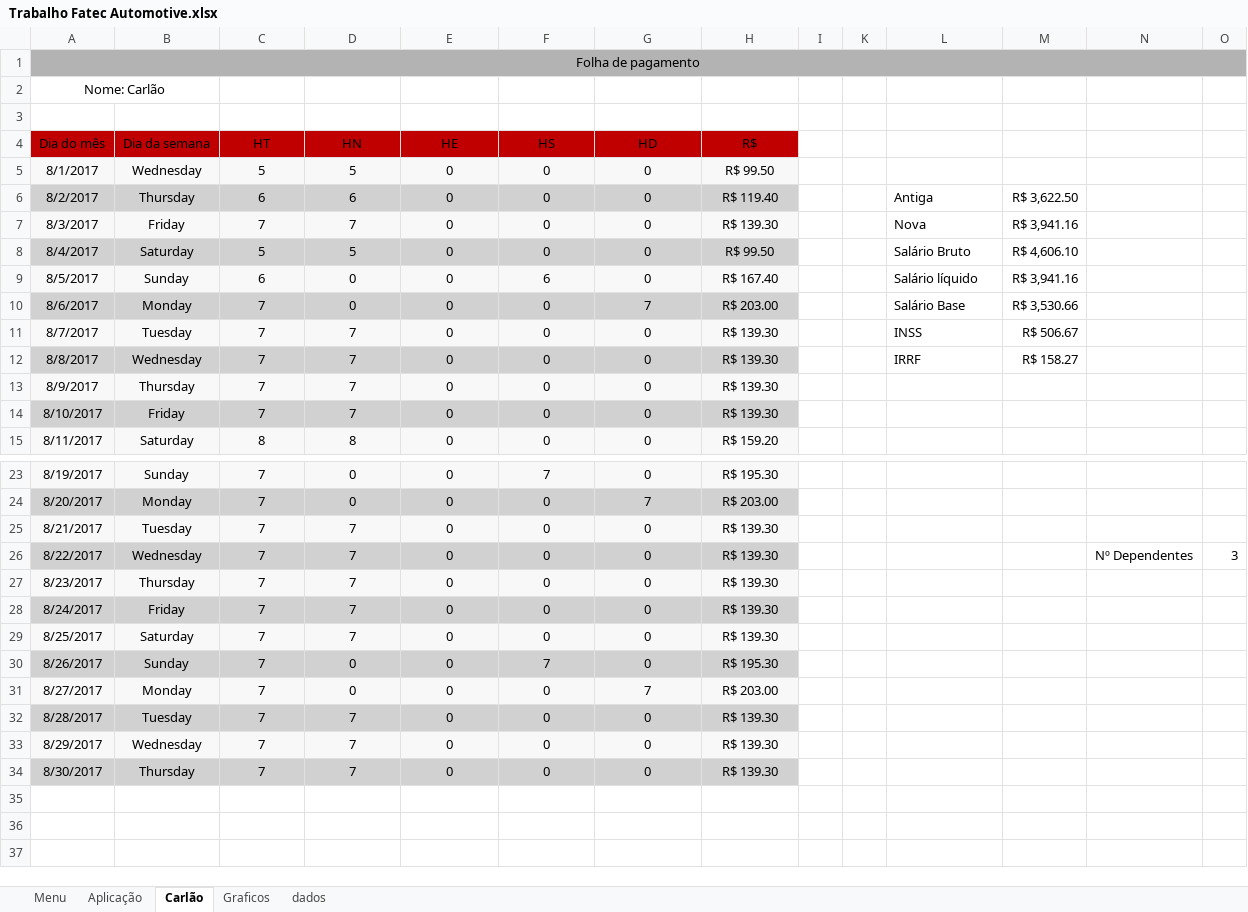
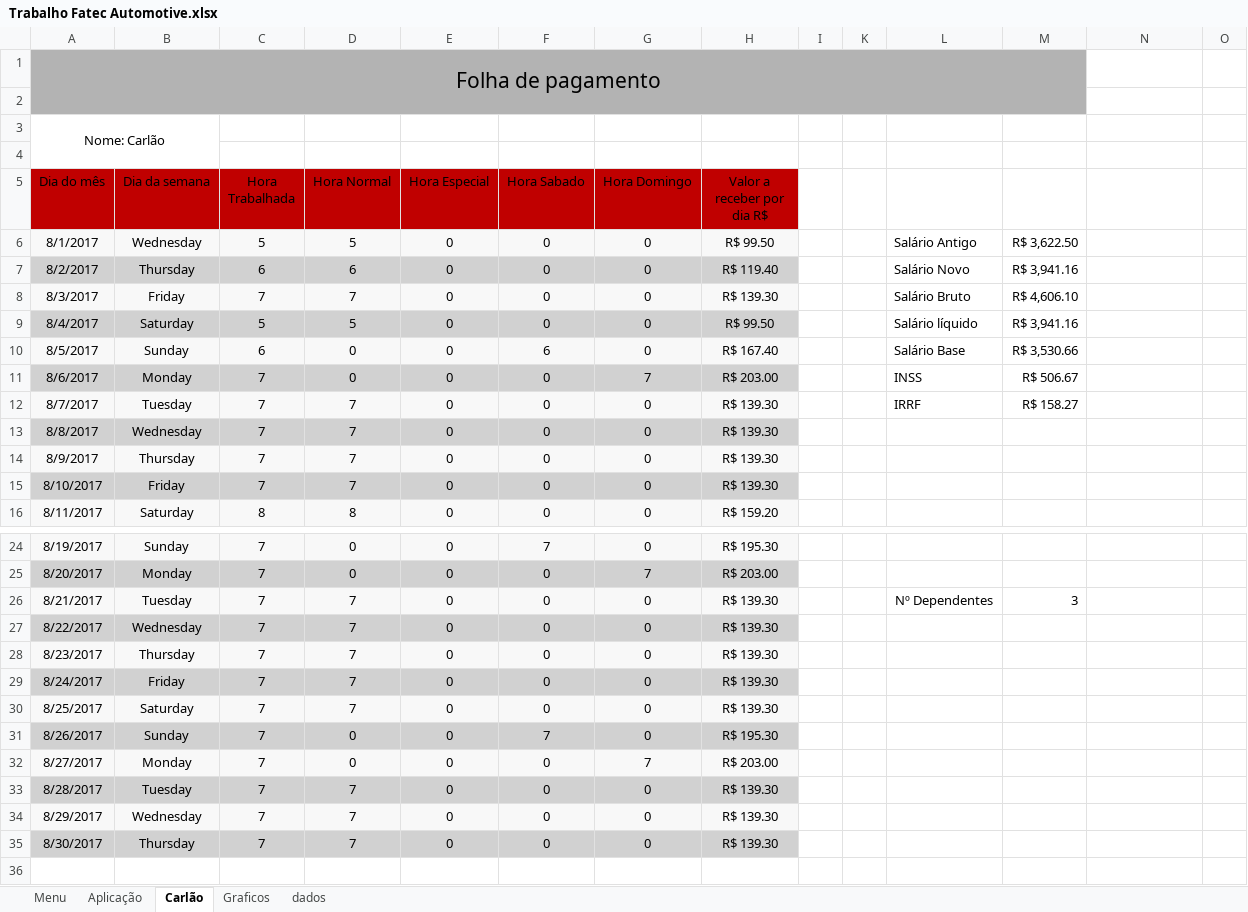
Before and after one commit to derykmark/Pmicro-, an Excel workbook: Trabalho Fatec Automotive.xlsx, sheet Carlão, drawn as a sheet; only a part is shown, gaps mark what is left out; the shorter side is filled out with more unchanged rows; values as stored, in another font and other column widths than the file's, no borders; charts and pictures not drawn; removed rows and columns are numbered as before the commit, all else as after; the diff names each change by its address in the sheet, - before the commit and + after, or states it on an @@ line.

Commit message:
17/11  as 18:00

```diff
--- a/Trabalho Fatec Automotive.xlsx (sheet Carlão)
+++ b/Trabalho Fatec Automotive.xlsx (sheet Carlão)
@@ A1 text size: larger @@
-A1:O1 merged
+A1:M2 merged
-N1:O1 fill: #B3B3B3
+N1:O1 fill: none
+row 2: (empty)
-A2:B2 merged
+A3:B4 merged
-C5: HT
+C5: Hora Trabalhada
-D5: HN
+D5: Hora Normal
-E5: HE
+E5: Hora Especial
-F5: HS
+F5: Hora Sabado
-G5: HD
+G5: Hora Domingo
-H5: R$
+H5: Valor a receber por dia R$
-L6: (empty)
+L6: Salário Antigo
-M6: (empty)
+M6: R$ 3,622.50
-L7: Antiga
+L7: Salário Novo
-M7: R$ 3,622.50
+M7: R$ 3,941.16
-L8: Nova
+L8: Salário Bruto
-M8: R$ 3,941.16
+M8: R$ 4,606.10
-L9: Salário Bruto
+L9: Salário líquido
-M9: R$ 4,606.10
+M9: R$ 3,941.16
-L10: Salário líquido
+L10: Salário Base
-M10: R$ 3,941.16
+M10: R$ 3,530.66
-L11: Salário Base
+L11: INSS
-M11: R$ 3,530.66
+M11: R$ 506.67
-L12: INSS
+L12: IRRF
-M12: R$ 506.67
+M12: R$ 158.27
-L13: IRRF
+L13: (empty)
-M13: R$ 158.27
+M13: (empty)
-L26: (empty)
+L26: Nº Dependentes
-M26: (empty)
+M26: 3
-N27: Nº Dependentes
+N27: (empty)
-O27: 3
+O27: (empty)
-row 35: (empty)
```
Also changed, not shown: sheet Menu, sheet Aplicação, formulas that keep their value, charts or pictures.
